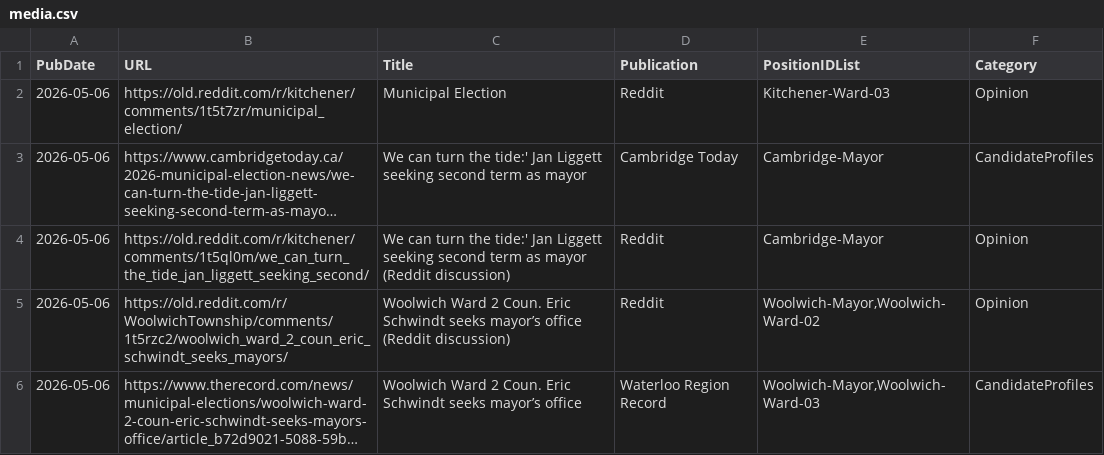
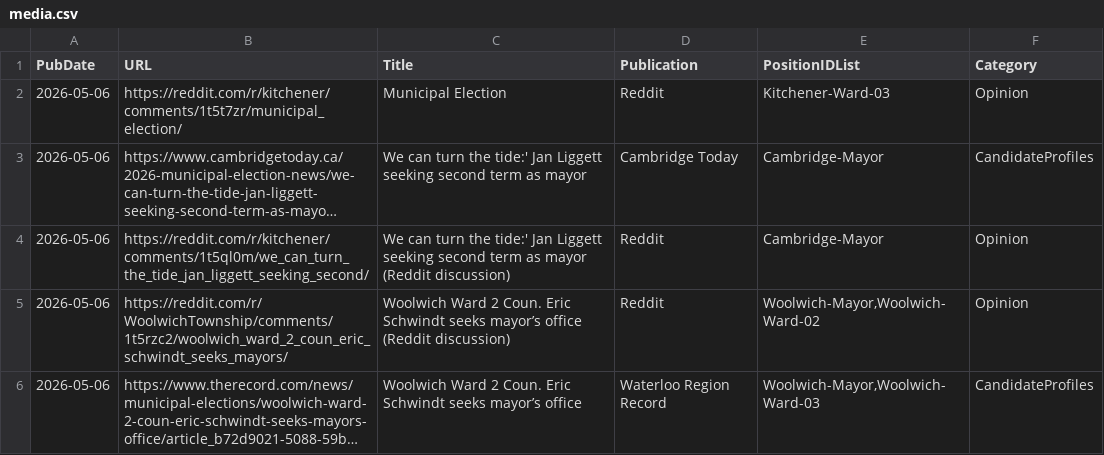
Before and after one commit to CivicTechWR/WRVotesPlaceholder, a CSV file: docs/_data/sync/media.csv, drawn as a sheet; only a part is shown; long unchanged cells end in …; the diff covers the shown part only; the diff names each change by its address in the sheet, - before the commit and + after, or states it on an @@ line.

Commit message:
Auto-commit: updated events.csv, media.csv from Google Docs

```diff
--- a/docs/_data/sync/media.csv
+++ b/docs/_data/sync/media.csv
-B2 (URL): https://old.reddit.com/r/kitchener/comments/1t5t7zr/municipal_election/
+B2 (URL): https://reddit.com/r/kitchener/comments/1t5t7zr/municipal_election/
-B4 (URL): https://old.reddit.com/r/kitchener/comments/1t5ql0m/we_can_turn_the_tide_jan_liggett_seeking_second/
+B4 (URL): https://reddit.com/r/kitchener/comments/1t5ql0m/we_can_turn_the_tide_jan_liggett_seeking_second/
-B5 (URL): https://old.reddit.com/r/WoolwichTownship/comments/1t5rzc2/woolwich_ward_2_coun_eric_schwindt_seeks_mayors/
+B5 (URL): https://reddit.com/r/WoolwichTownship/comments/1t5rzc2/woolwich_ward_2_coun_eric_schwindt_seeks_mayors/
```
Also changed, not shown: 7 edited cells elsewhere in this file, docs/_data/sync/events.csv.
